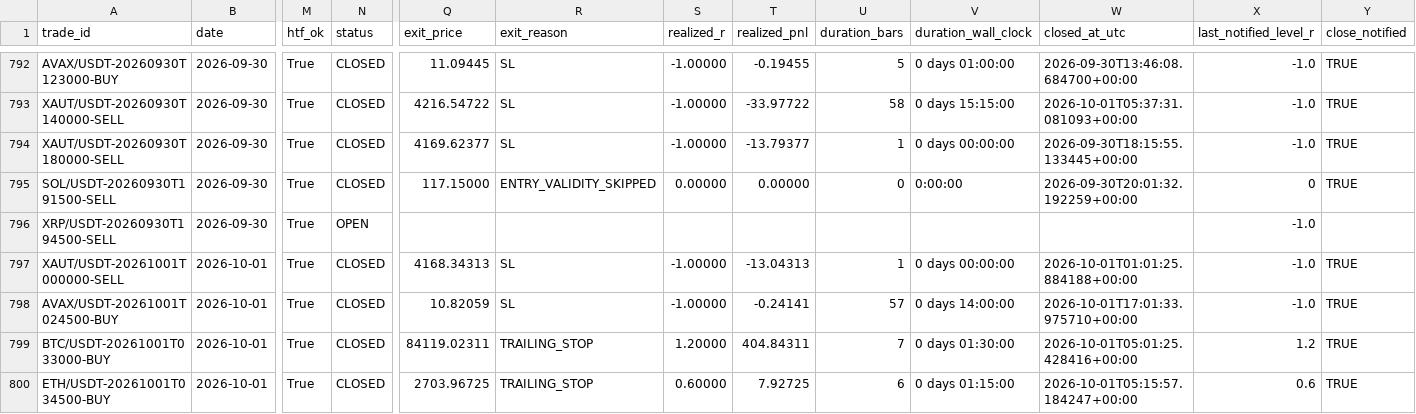
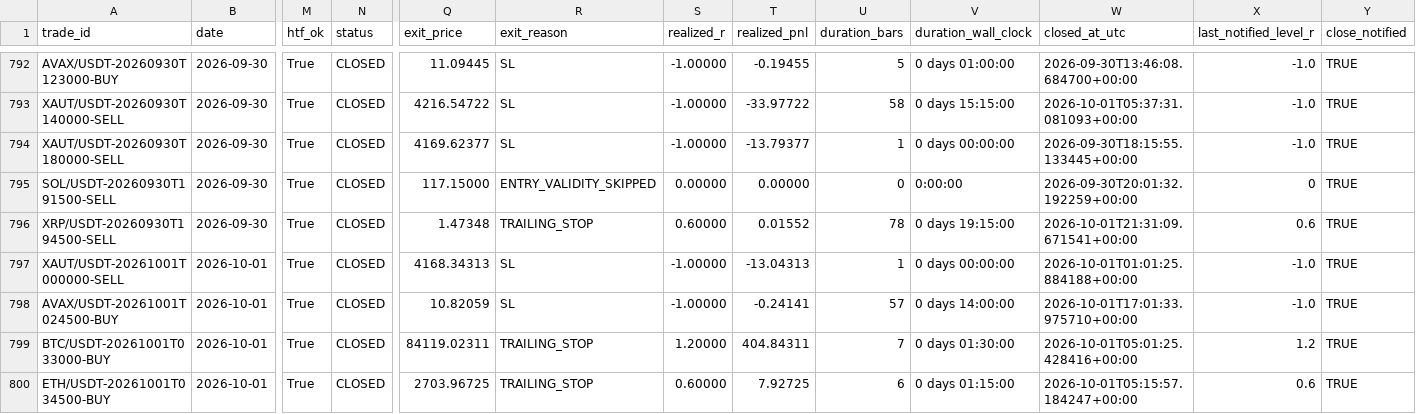
Before and after one commit to shukanwadhawana-cloud/Paper-trading-, a CSV file: paper_trades.csv, drawn as a sheet; only a part is shown, gaps mark what is left out; the diff names each change by its address in the sheet, - before the commit and + after, or states it on an @@ line.

```diff
--- a/paper_trades.csv
+++ b/paper_trades.csv
-N796 (status): OPEN
+N796 (status): CLOSED
-Q796 (exit_price): (empty)
+Q796 (exit_price): 1.47348
-R796 (exit_reason): (empty)
+R796 (exit_reason): TRAILING_STOP
-S796 (realized_r): (empty)
+S796 (realized_r): 0.60000
-T796 (realized_pnl): (empty)
+T796 (realized_pnl): 0.01552
-U796 (duration_bars): (empty)
+U796 (duration_bars): 78
-V796 (duration_wall_clock): (empty)
+V796 (duration_wall_clock): 0 days 19:15:00
-W796 (closed_at_utc): (empty)
+W796 (closed_at_utc): 2026-10-01T21:31:09.671541+00:00
-X796 (last_notified_level_r): -1.0
+X796 (last_notified_level_r): 0.6
-Y796 (close_notified): (empty)
+Y796 (close_notified): TRUE
```
